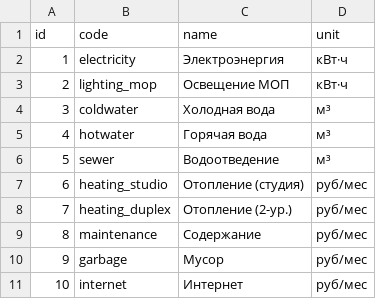
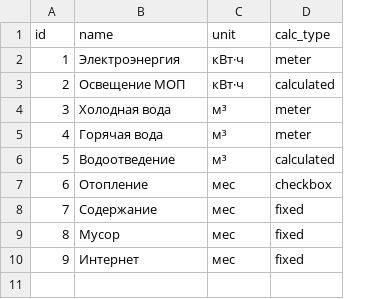
Before and after one commit to ashinoff/Communal-billing, a CSV file: data/services.csv, drawn as a sheet; removed rows and columns are numbered as before the commit, all else as after; the diff names each change by its address in the sheet, - before the commit and + after, or states it on an @@ line.

Commit message:
Update services.csv

```diff
--- a/data/services.csv
+++ b/data/services.csv
-column B (code), rows 2-6: electricity | lighting_mop | coldwater | hotwater | sewer; rows 9-11: maintenance | garbage | internet
+column D (calc_type), rows 2-6: meter | calculated | meter | meter | calculated; rows 8-10: all fixed
-row 7: 6 | heating_studio | Отопление (студия) | руб/мес
-row 8: 7 | heating_duplex | Отопление (2-ур.) | руб/мес
+row 7: 6 | Отопление | мес | checkbox
@@ column A (id) renumbered from row 8 down @@
-C8:C10 (unit): руб/мес
+C8:C10 (unit): мес
```
